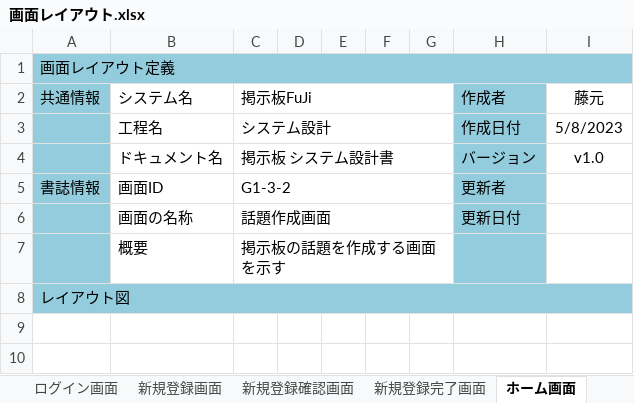
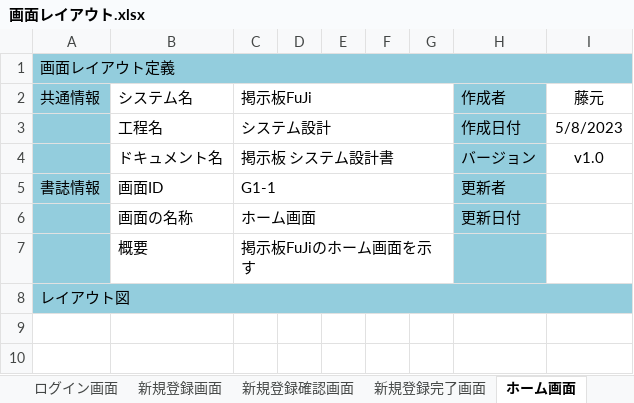
Before and after one commit to fujimondesu/2023Dev3Early, an Excel workbook: 02_画面設計書・モックアップ/画面レイアウト.xlsx, sheet ホーム画面, drawn as a sheet; only a part is shown; values as stored, in another font and other column widths than the file's, no borders; charts and pictures not drawn; the diff names each change by its address in the sheet, - before the commit and + after, or states it on an @@ line.

```diff
--- a/02_画面設計書・モックアップ/画面レイアウト.xlsx (sheet ホーム画面)
+++ b/02_画面設計書・モックアップ/画面レイアウト.xlsx (sheet ホーム画面)
-C5 (掲示板FuJi): G1-3-2
+C5 (掲示板FuJi): G1-1
-C6 (掲示板FuJi): 話題作成画面
+C6 (掲示板FuJi): ホーム画面
-C7 (掲示板FuJi): 掲示板の話題を作成する画面を示す
+C7 (掲示板FuJi): 掲示板FuJiのホーム画面を示す
```
Also changed, not shown: sheet 新規話題作成画面, sheet ユーザー情報画面, sheet 新規登録確認画面, sheet チャット画面, sheet 新規登録画面, sheet ログイン画面, 1 more sheet, charts or pictures.
